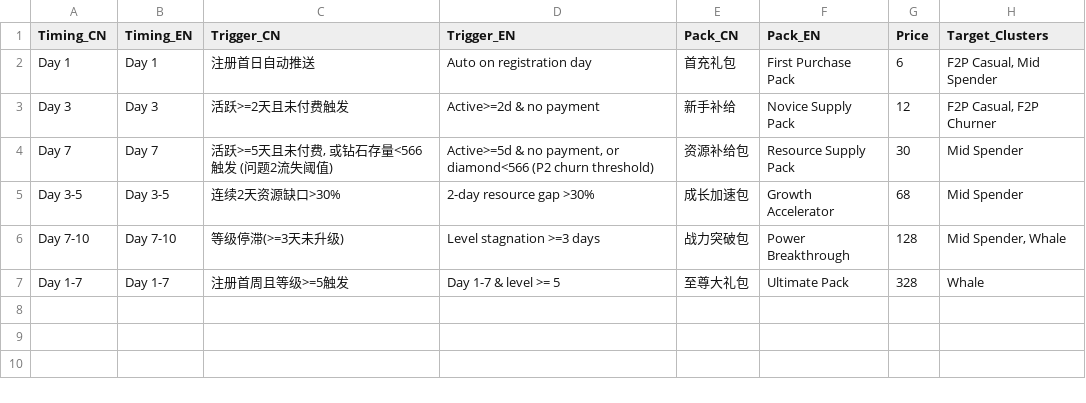
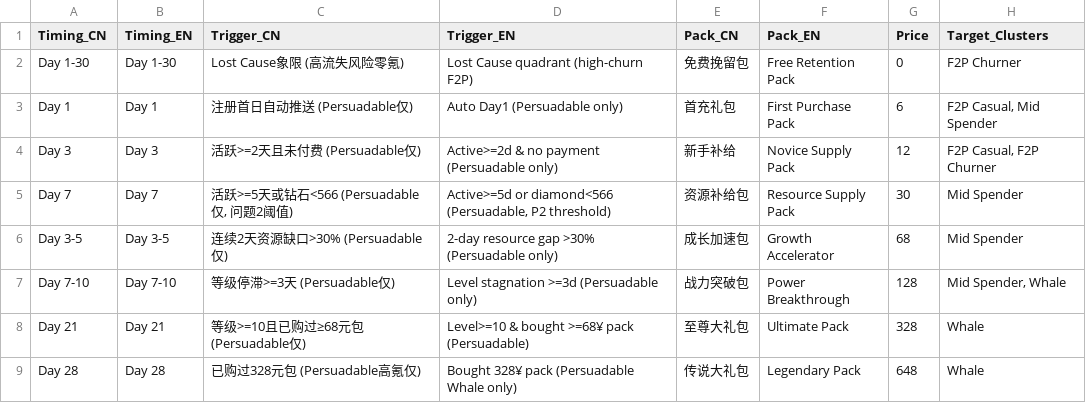
Before and after one commit to jinzhuofan404/math-modeling, a CSV file: B题/results/问题3_strategy_schedule.csv, drawn as a sheet.

Commit message:
问题3 v4: 四象限Uplift + 免费挽留 + 状态触发 + 648档位 + 敏感性分析
核心升级:
- 引入Uplift四象限(Persuadable/Sure Thing/Sleeping Dog/Lost Cause)
- 新增免费挽留包(price=0)针对Lost Cause，留存率首次突破10%
- 新增648传说大礼包档位(保守+目标同步)
- 状态触发: 短生命周期跳过>30元、高氪跳过<30元、大额后跳过小额
- 购买联动留存(ret_boost随购买递增)
- 目标方案敏感性分析框架(基准/悲观/乐观)

结果(2000 MC): 基线5640/主方案26222/探索v4 22726 CNY
留存: 探索v4 P(>=10%)=59.6%，首次跨过10%约束线

```diff
--- a/B题/results/问题3_strategy_schedule.csv
+++ b/B题/results/问题3_strategy_schedule.csv
@@ -1,7 +1,9 @@
 Timing_CN,Timing_EN,Trigger_CN,Trigger_EN,Pack_CN,Pack_EN,Price,Target_Clusters
-Day 1,Day 1,注册首日自动推送,Auto on registration day,首充礼包,First Purchase Pack,6,"F2P Casual, Mid Spender"
-Day 3,Day 3,活跃>=2天且未付费触发,Active>=2d & no payment,新手补给,Novice Supply Pack,12,"F2P Casual, F2P Churner"
-Day 7,Day 7,"活跃>=5天且未付费, 或钻石存量<566触发 (问题2流失阈值)","Active>=5d & no payment, or diamond<566 (P2 churn threshold)",资源补给包,Resource Supply Pack,30,Mid Spender
-Day 3-5,Day 3-5,连续2天资源缺口>30%,2-day resource gap >30%,成长加速包,Growth Accelerator,68,Mid Spender
-Day 7-10,Day 7-10,等级停滞(>=3天未升级),Level stagnation >=3 days,战力突破包,Power Breakthrough,128,"Mid Spender, Whale"
-Day 1-7,Day 1-7,注册首周且等级>=5触发,Day 1-7 & level >= 5,至尊大礼包,Ultimate Pack,328,Whale
+Day 1-30,Day 1-30,Lost Cause象限 (高流失风险零氪),Lost Cause quadrant (high-churn F2P),免费挽留包,Free Retention Pack,0,F2P Churner
+Day 1,Day 1,注册首日自动推送 (Persuadable仅),Auto Day1 (Persuadable only),首充礼包,First Purchase Pack,6,"F2P Casual, Mid Spender"
+Day 3,Day 3,活跃>=2天且未付费 (Persuadable仅),Active>=2d & no payment (Persuadable only),新手补给,Novice Supply Pack,12,"F2P Casual, F2P Churner"
+Day 7,Day 7,"活跃>=5天或钻石<566 (Persuadable仅, 问题2阈值)","Active>=5d or diamond<566 (Persuadable, P2 threshold)",资源补给包,Resource Supply Pack,30,Mid Spender
+Day 3-5,Day 3-5,连续2天资源缺口>30% (Persuadable仅),2-day resource gap >30% (Persuadable only),成长加速包,Growth Accelerator,68,Mid Spender
+Day 7-10,Day 7-10,等级停滞>=3天 (Persuadable仅),Level stagnation >=3d (Persuadable only),战力突破包,Power Breakthrough,128,"Mid Spender, Whale"
+Day 21,Day 21,等级>=10且已购过≥68元包 (Persuadable仅),Level>=10 & bought >=68¥ pack (Persuadable),至尊大礼包,Ultimate Pack,328,Whale
+Day 28,Day 28,已购过328元包 (Persuadable高氪仅),Bought 328¥ pack (Persuadable Whale only),传说大礼包,Legendary Pack,648,Whale
```
Also changed, not shown: 3 other files.
